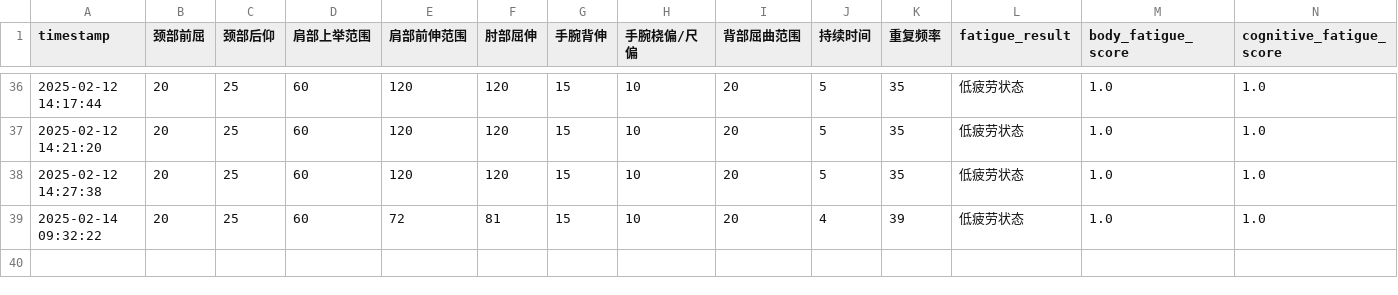
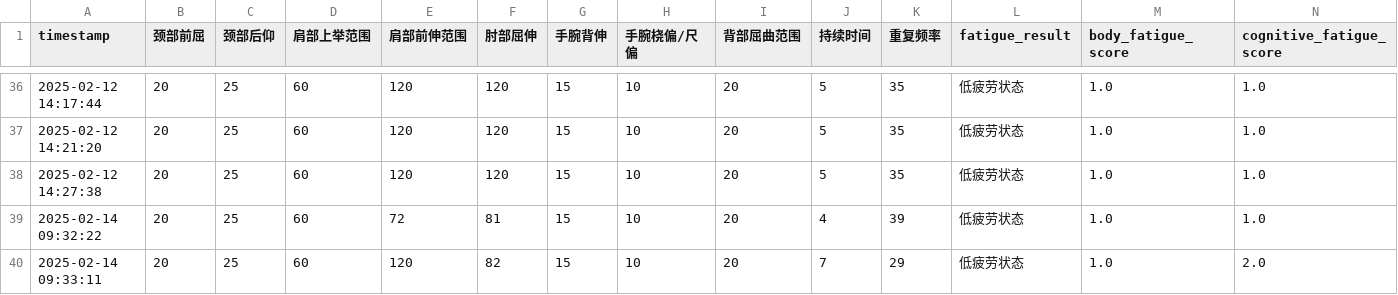
Before and after one commit to HAPPYJINHAPPY/blank-app, a CSV file: fatigue_data.csv, drawn as a sheet; only a part is shown, gaps mark what is left out; rows hold the shown columns only; the diff names each change by its address in the sheet, - before the commit and + after, or states it on an @@ line.

Commit message:
Add new fatigue data with timestamp

```diff
--- a/fatigue_data.csv
+++ b/fatigue_data.csv
+row 40: 2025-02-14 09:33:11 | 20 | 25 | 60 | 120 | 82 | 15 | 10 | 20 | 7 | 29 | 低疲劳状态 | 1.0 | 2.0
```
